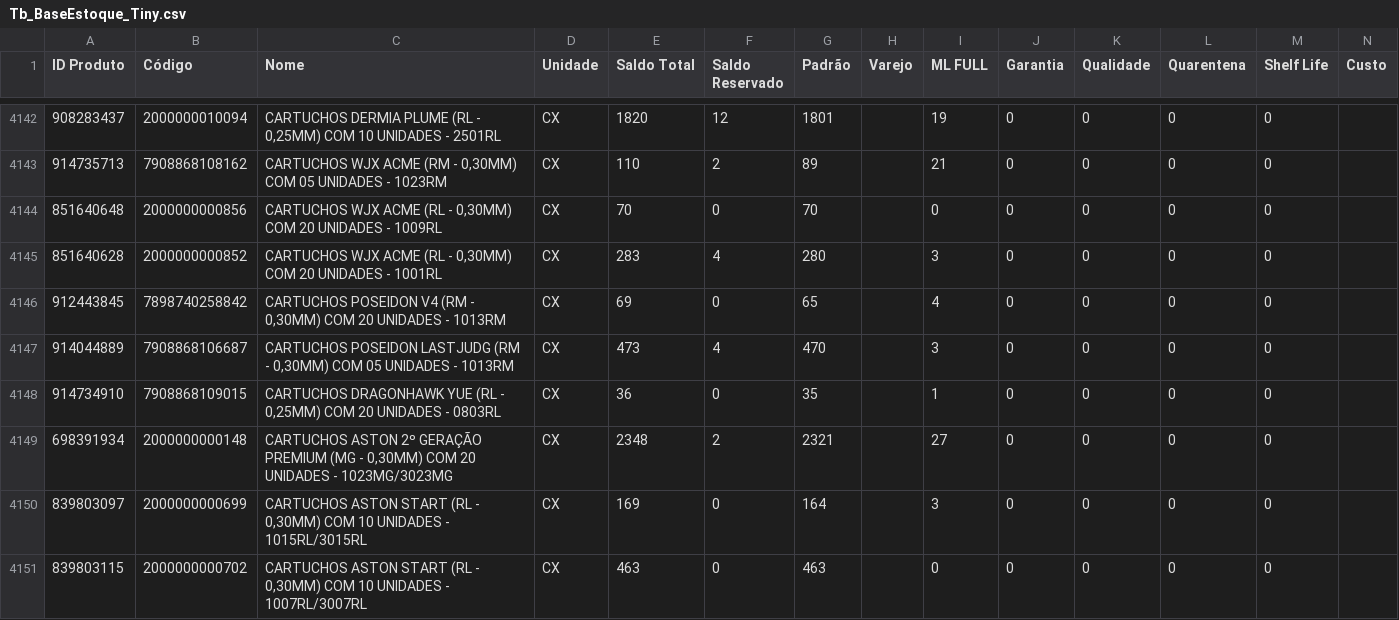
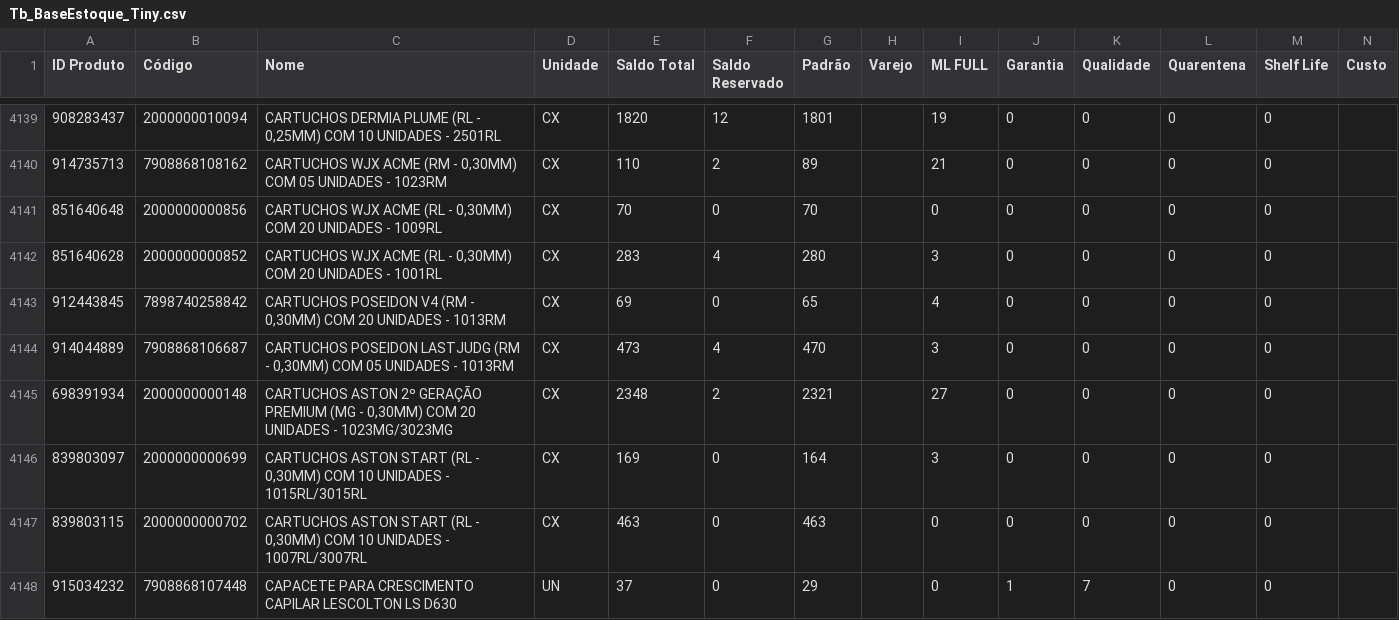
Before and after one commit to JhonatanAlmeida02/Pdg-Tiny-Importacoes, a CSV file: TB_bases/Tb_BaseEstoque_Tiny.csv, drawn as a sheet; only a part is shown, gaps mark what is left out; the shorter side is filled out with more unchanged rows; removed rows and columns are numbered as before the commit, all else as after; the diff covers the shown part only; the diff names each change by its address in the sheet, - before the commit and + after, or states it on an @@ line.

```diff
--- a/TB_bases/Tb_BaseEstoque_Tiny.csv
+++ b/TB_bases/Tb_BaseEstoque_Tiny.csv
-row 4148: 914734910 | 7908868109015 | CARTUCHOS DRAGONHAWK YUE (RL - 0,25MM) COM 20 UNIDADES - 0803RL | CX | 36 | 0 | 35 |  | 1 | 0 | 0 | 0 | 0
```
Also changed, not shown: 5 added rows and 4 removed rows elsewhere in this file, 1 other file.
